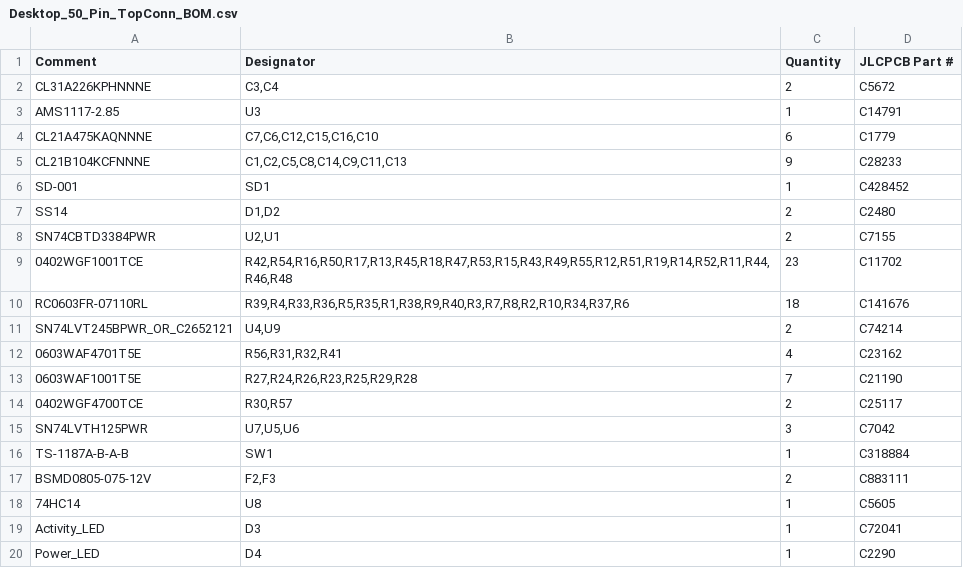
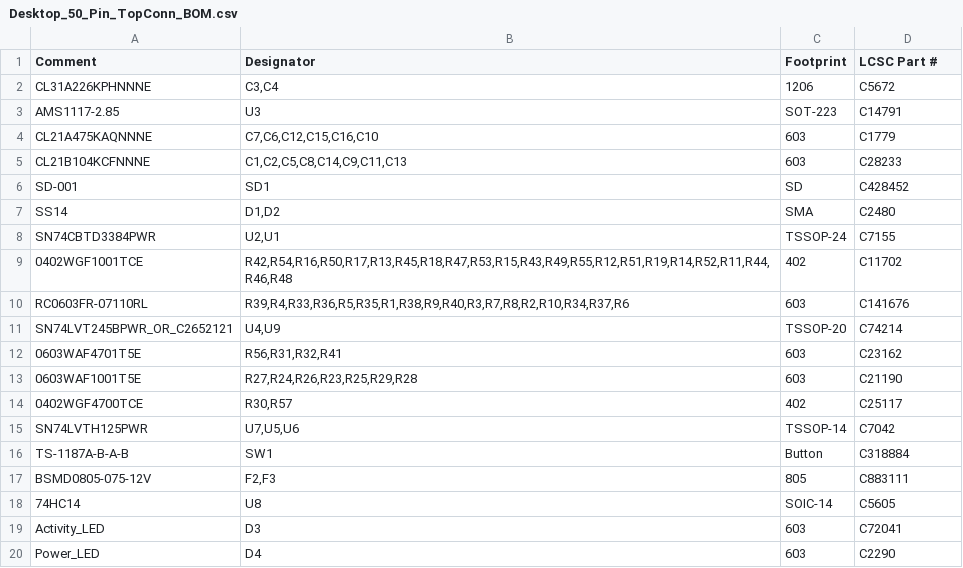
Before and after one commit to BlueSCSI/BlueSCSI-v2, a CSV file: cc-nc-hardware/Desktop_50_Pin/ProductionFiles_JLCPCB/Desktop_50_Pin_TopConn_BOM.csv, drawn as a sheet.

```diff
--- a/cc-nc-hardware/Desktop_50_Pin/ProductionFiles_JLCPCB/Desktop_50_Pin_TopConn_BOM.csv
+++ b/cc-nc-hardware/Desktop_50_Pin/ProductionFiles_JLCPCB/Desktop_50_Pin_TopConn_BOM.csv
@@ -1,20 +1,20 @@
-Comment,Designator,Quantity,JLCPCB Part #
-CL31A226KPHNNNE,"C3,C4",2,C5672
-AMS1117-2.85,U3,1,C14791
-CL21A475KAQNNNE,"C7,C6,C12,C15,C16,C10",6,C1779
-CL21B104KCFNNNE,"C1,C2,C5,C8,C14,C9,C11,C13",9,C28233
-SD-001,SD1,1,C428452
-SS14,"D1,D2",2,C2480
-SN74CBTD3384PWR,"U2,U1",2,C7155
-0402WGF1001TCE,"R42,R54,R16,R50,R17,R13,R45,R18,R47,R53,R15,R43,R49,R55,R12,R51,R19,R14,R52,R11,R44,R46,R48",23,C11702
-RC0603FR-07110RL,"R39,R4,R33,R36,R5,R35,R1,R38,R9,R40,R3,R7,R8,R2,R10,R34,R37,R6",18,C141676
-SN74LVT245BPWR_OR_C2652121,"U4,U9",2,C74214
-0603WAF4701T5E,"R56,R31,R32,R41",4,C23162
-0603WAF1001T5E,"R27,R24,R26,R23,R25,R29,R28",7,C21190
-0402WGF4700TCE,"R30,R57",2,C25117
-SN74LVTH125PWR,"U7,U5,U6",3,C7042
-TS-1187A-B-A-B,SW1,1,C318884
-BSMD0805-075-12V,"F2,F3",2,C883111
-74HC14,U8,1,C5605
-Activity_LED,D3,1,C72041
-Power_LED,D4,1,C2290
+Comment,Designator,Footprint,LCSC Part #
+CL31A226KPHNNNE,"C3,C4",1206,C5672
+AMS1117-2.85,U3,SOT-223,C14791
+CL21A475KAQNNNE,"C7,C6,C12,C15,C16,C10",603,C1779
+CL21B104KCFNNNE,"C1,C2,C5,C8,C14,C9,C11,C13",603,C28233
+SD-001,SD1,SD,C428452
+SS14,"D1,D2",SMA,C2480
+SN74CBTD3384PWR,"U2,U1",TSSOP-24,C7155
+0402WGF1001TCE,"R42,R54,R16,R50,R17,R13,R45,R18,R47,R53,R15,R43,R49,R55,R12,R51,R19,R14,R52,R11,R44,R46,R48",402,C11702
+RC0603FR-07110RL,"R39,R4,R33,R36,R5,R35,R1,R38,R9,R40,R3,R7,R8,R2,R10,R34,R37,R6",603,C141676
+SN74LVT245BPWR_OR_C2652121,"U4,U9",TSSOP-20,C74214
+0603WAF4701T5E,"R56,R31,R32,R41",603,C23162
+0603WAF1001T5E,"R27,R24,R26,R23,R25,R29,R28",603,C21190
+0402WGF4700TCE,"R30,R57",402,C25117
+SN74LVTH125PWR,"U7,U5,U6",TSSOP-14,C7042
+TS-1187A-B-A-B,SW1,Button,C318884
+BSMD0805-075-12V,"F2,F3",805,C883111
+74HC14,U8,SOIC-14,C5605
+Activity_LED,D3,603,C72041
+Power_LED,D4,603,C2290
```
Also changed, not shown: cc-nc-hardware/DB25_External/ProductionFiles_JLCPCB/DB25_External_BOM.csv, cc-nc-hardware/PowerBook/ProductionFiles_JLCPCB/PowerBook_BOM.csv.
